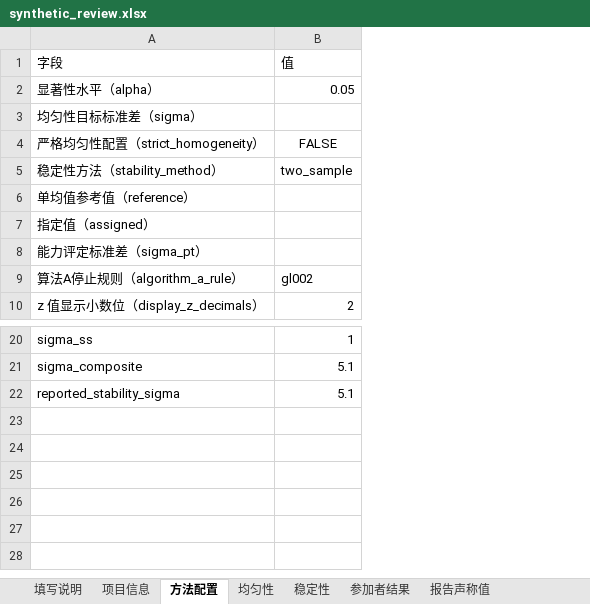
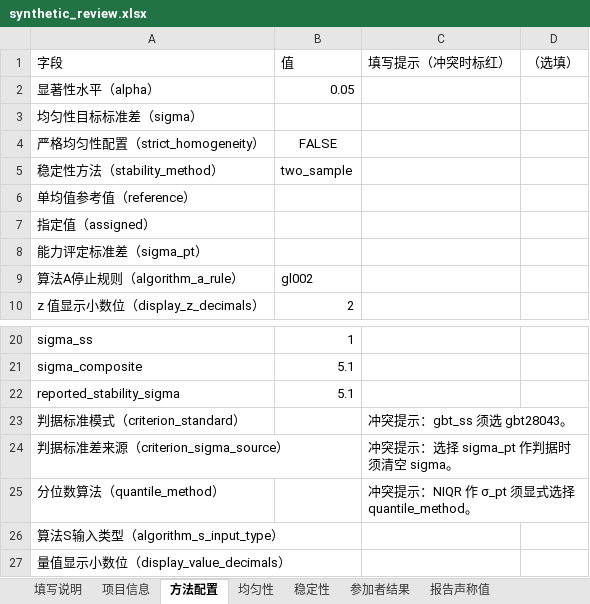
Before and after one commit to wangzhichao-jpg/openpt, an Excel workbook: examples/synthetic_review.xlsx, sheet 方法配置, drawn as a sheet; only a part is shown, gaps mark what is left out; values as stored, in another font and other column widths than the file's, no borders; conditional formats not drawn; the diff names each change by its address in the sheet, - before the commit and + after, or states it on an @@ line.

```diff
--- a/examples/synthetic_review.xlsx (sheet 方法配置)
+++ b/examples/synthetic_review.xlsx (sheet 方法配置)
+column C (填写提示（冲突时标红）), empty
+column D (（选填）), empty
+row 23: 判据标准模式（criterion_standard） |  | 冲突提示：gbt_ss 须选 gbt28043。
+row 24: 判据标准差来源（criterion_sigma_source） |  | 冲突提示：选择 sigma_pt 作判据时须清空 sigma。
+row 25: 分位数算法（quantile_method） |  | 冲突提示：NIQR 作 σ_pt 须显式选择 quantile_method。
+row 26: 算法S输入类型（algorithm_s_input_type）
+row 27: 量值显示小数位（display_value_decimals）
```
Also changed, not shown: sheet 填写说明, other sheet tabs, examples/GL003_A1.xlsx, windows/examples/数字多用表.xlsx, 39 other files.
